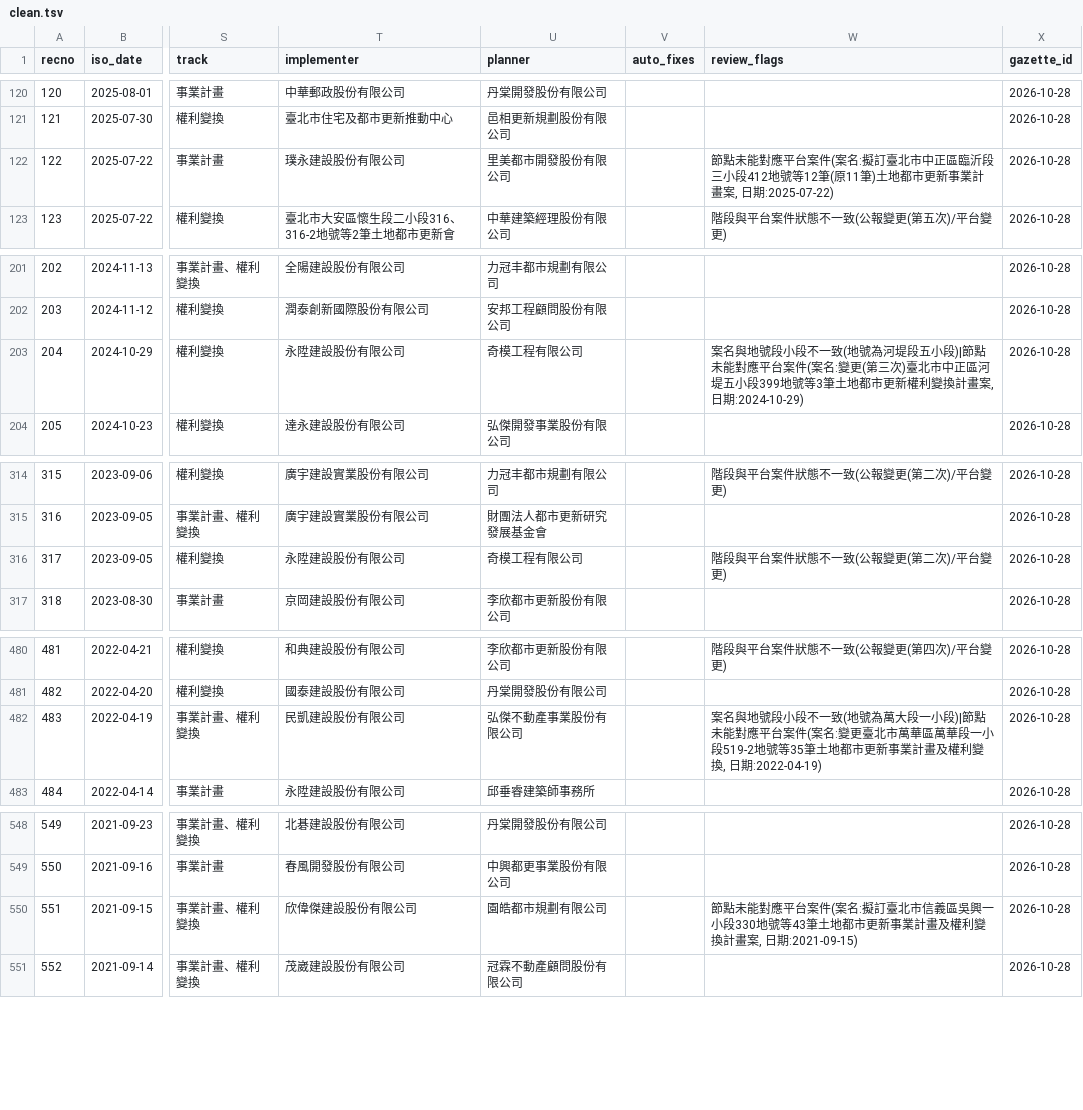
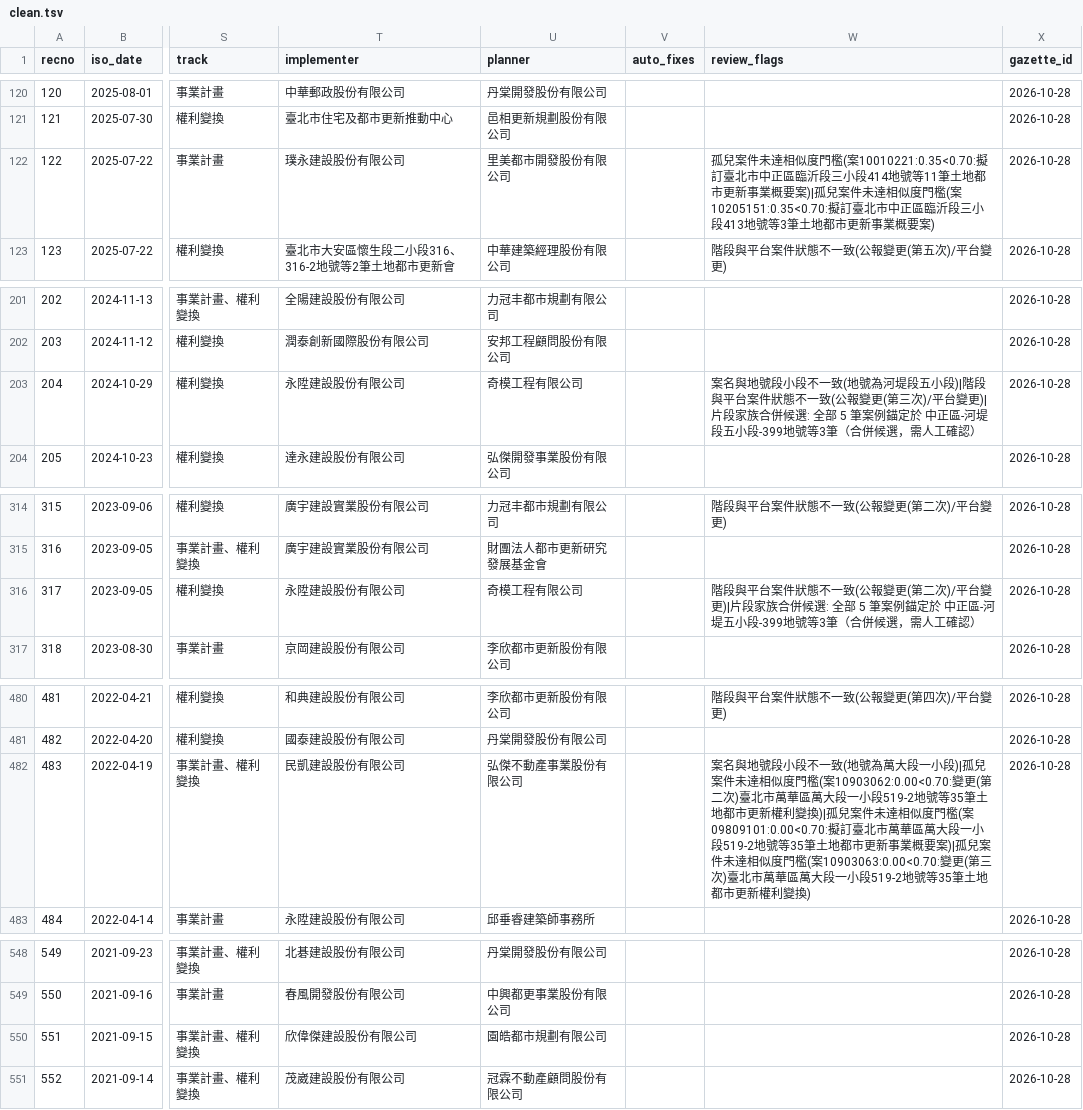
Before and after one commit to happypig/urTPE, a TSV file: data/clean.tsv, drawn as a sheet; only a part is shown, gaps mark what is left out; the diff covers the shown part only; the diff names each change by its address in the sheet, - before the commit and + after, or states it on an @@ line.

```diff
--- a/data/clean.tsv
+++ b/data/clean.tsv
-W122 (review_flags): 節點未能對應平台案件(案名:擬訂臺北市中正區臨沂段三小段412地號等12筆(原11筆)土地都市更新事業計畫案, 日期:2025-07-22)
+W122 (review_flags): 孤兒案件未達相似度門檻(案10010221:0.35<0.70:擬訂臺北市中正區臨沂段三小段414地號等11筆土地都市更新事業概要案)|孤兒案件未達相似度門檻(案10205151:0.35<0.70:擬訂臺北市中正區臨沂段三小段413地號等3筆土地都市更新事業概要案)
-W203 (review_flags): …五小段)|節點未能對應平台案件(案名:變更(第三次)臺北市中正區河堤五小段399地號等3筆土地都市更新權利變換計畫案, 日期:2024-10-29)
+W203 (review_flags): …五小段)|階段與平台案件狀態不一致(公報變更(第三次)/平台變更)|片段家族合併候選: 全部 5 筆案例錨定於 中正區-河堤段五小段-399地號等3筆（合併候選，需人工確認）
-W316 (review_flags): …平台變更)
+W316 (review_flags): …平台變更)|片段家族合併候選: 全部 5 筆案例錨定於 中正區-河堤五小段-399地號等3筆（合併候選，需人工確認）
-W482 (review_flags): …一小段)|節點未能對應平台案件(案名:變更臺北市萬華區萬華段一小段519-2地號等35筆土地都市更新事業計畫及權利變換, 日期:2022-04-19)
+W482 (review_flags): …一小段)|孤兒案件未達相似度門檻(案10903062:0.00<0.70:變更(第二次)臺北市萬華區萬大段一小段519-2地號等35筆土地都市更新權利變換)|孤兒案件未達相似度門檻(案09809101:0.00<0.70:擬訂臺北市萬華區萬大段一小段519-2地號等35筆土地都市更新事業概要案)|孤兒案件未達相似度門檻(案10903063:0.00<0.70:變更(第三次)臺北市萬華區萬大段一小段519-2地號等35筆土地都市更新權利變換)
-W550 (review_flags): 節點未能對應平台案件(案名:擬訂臺北市信義區吳興一小段330地號等43筆土地都市更新事業計畫及權利變換計畫案, 日期:2021-09-15)
+W550 (review_flags): (empty)
```
Also changed, not shown: 8 edited cells elsewhere in this file, 7 other files.
